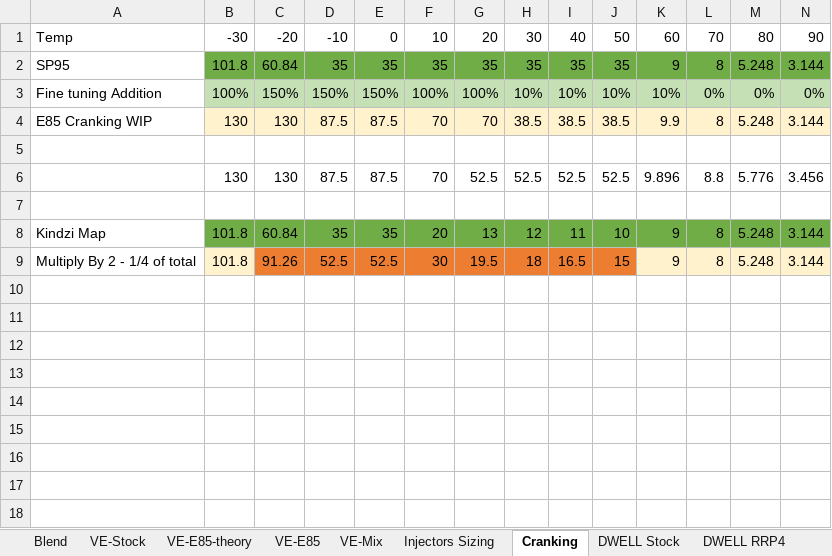
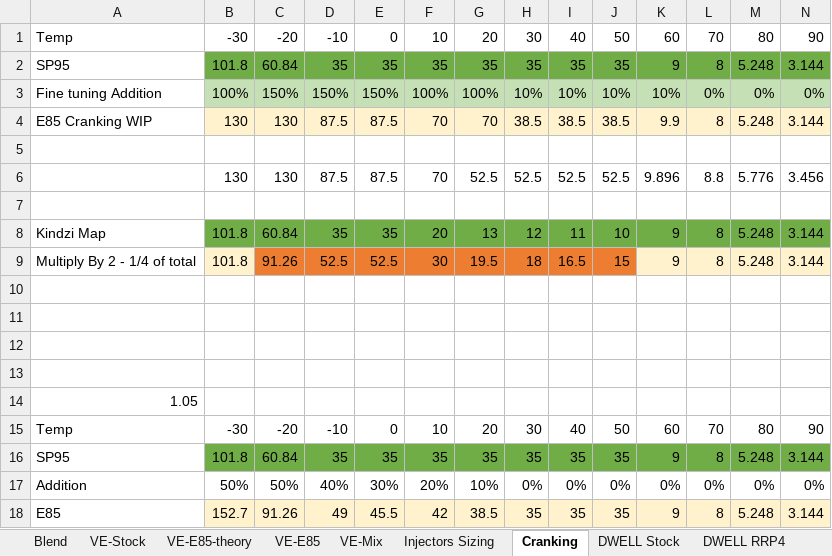
Before and after one commit to xcorbel/RX8-E85-Vtune, an Excel workbook: E85Blend calculator.xlsx, sheet Cranking, drawn as a sheet; only a part is shown; values as stored, in another font and other column widths than the file's, no borders; rows hold the shown columns only; the diff names each change by its address in the sheet, - before the commit and + after, or states it on an @@ line.

```diff
--- a/E85Blend calculator.xlsx (sheet Cranking)
+++ b/E85Blend calculator.xlsx (sheet Cranking)
+row 10: (empty)
+row 11: (empty)
+row 12: (empty)
+row 13: (empty)
+row 14: 1.05
+row 15: Temp | -30 | -20 | -10 | 0 | 10 | 20 | 30 | 40 | 50 | 60 | 70 | 80 | 90
+row 16: SP95 | 101.8 | 60.84 | 35 | 35 | 35 | 35 | 35 | 35 | 35 | 9 | 8 | 5.248 | 3.144
+row 17: Addition | 50% | 50% | 40% | 30% | 20% | 10% | 0% | 0% | 0% | 0% | 0% | 0% | 0%
+row 18: E85 | 152.7 | 91.26 | 49 | 45.5 | 42 | 38.5 | 35 | 35 | 35 | 9 | 8 | 5.248 | 3.144
```
Also changed, not shown: sheet DWELL Stock, 2 other files.
